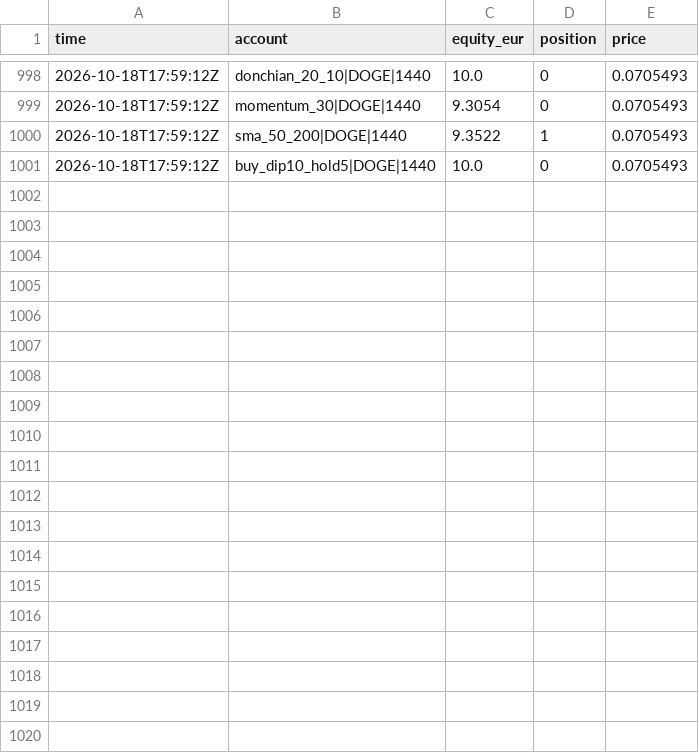
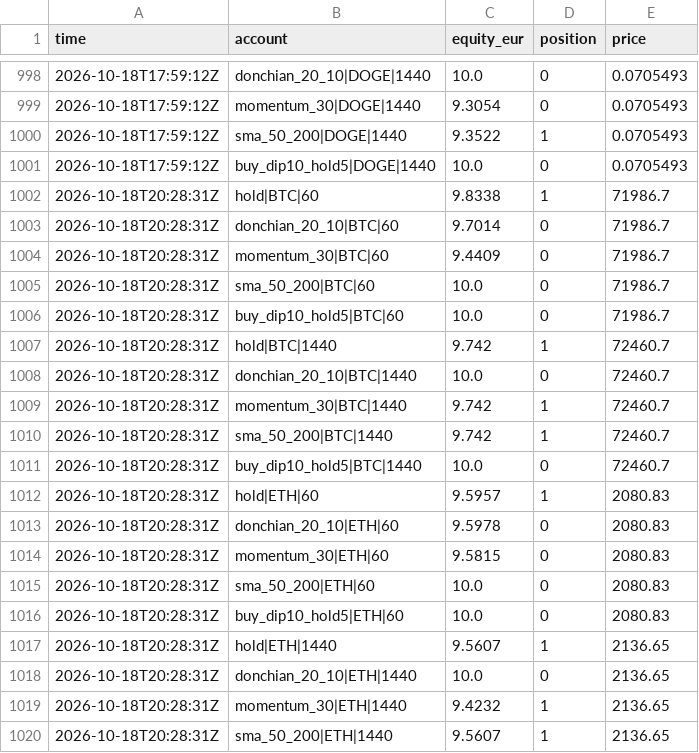
Before and after one commit to lazar-mikov/eur10-machine, a CSV file: builds/trading-bot/state/equity.csv, drawn as a sheet; only a part is shown, gaps mark what is left out; the diff covers the shown part only; the diff names each change by its address in the sheet, - before the commit and + after, or states it on an @@ line.

```diff
--- a/builds/trading-bot/state/equity.csv
+++ b/builds/trading-bot/state/equity.csv
+row 1002: 2026-10-18T20:28:31Z | hold|BTC|60 | 9.8338 | 1 | 71986.7
+row 1003: 2026-10-18T20:28:31Z | donchian_20_10|BTC|60 | 9.7014 | 0 | 71986.7
+row 1004: 2026-10-18T20:28:31Z | momentum_30|BTC|60 | 9.4409 | 0 | 71986.7
+row 1005: 2026-10-18T20:28:31Z | sma_50_200|BTC|60 | 10.0 | 0 | 71986.7
+row 1006: 2026-10-18T20:28:31Z | buy_dip10_hold5|BTC|60 | 10.0 | 0 | 71986.7
+row 1007: 2026-10-18T20:28:31Z | hold|BTC|1440 | 9.742 | 1 | 72460.7
+row 1008: 2026-10-18T20:28:31Z | donchian_20_10|BTC|1440 | 10.0 | 0 | 72460.7
+row 1009: 2026-10-18T20:28:31Z | momentum_30|BTC|1440 | 9.742 | 1 | 72460.7
+row 1010: 2026-10-18T20:28:31Z | sma_50_200|BTC|1440 | 9.742 | 1 | 72460.7
+row 1011: 2026-10-18T20:28:31Z | buy_dip10_hold5|BTC|1440 | 10.0 | 0 | 72460.7
+row 1012: 2026-10-18T20:28:31Z | hold|ETH|60 | 9.5957 | 1 | 2080.83
+row 1013: 2026-10-18T20:28:31Z | donchian_20_10|ETH|60 | 9.5978 | 0 | 2080.83
+row 1014: 2026-10-18T20:28:31Z | momentum_30|ETH|60 | 9.5815 | 0 | 2080.83
+row 1015: 2026-10-18T20:28:31Z | sma_50_200|ETH|60 | 10.0 | 0 | 2080.83
+row 1016: 2026-10-18T20:28:31Z | buy_dip10_hold5|ETH|60 | 10.0 | 0 | 2080.83
+row 1017: 2026-10-18T20:28:31Z | hold|ETH|1440 | 9.5607 | 1 | 2136.65
+row 1018: 2026-10-18T20:28:31Z | donchian_20_10|ETH|1440 | 10.0 | 0 | 2136.65
+row 1019: 2026-10-18T20:28:31Z | momentum_30|ETH|1440 | 9.4232 | 1 | 2136.65
+row 1020: 2026-10-18T20:28:31Z | sma_50_200|ETH|1440 | 9.5607 | 1 | 2136.65
```
Also changed, not shown: 21 added rows elsewhere in this file, 2 other files.
